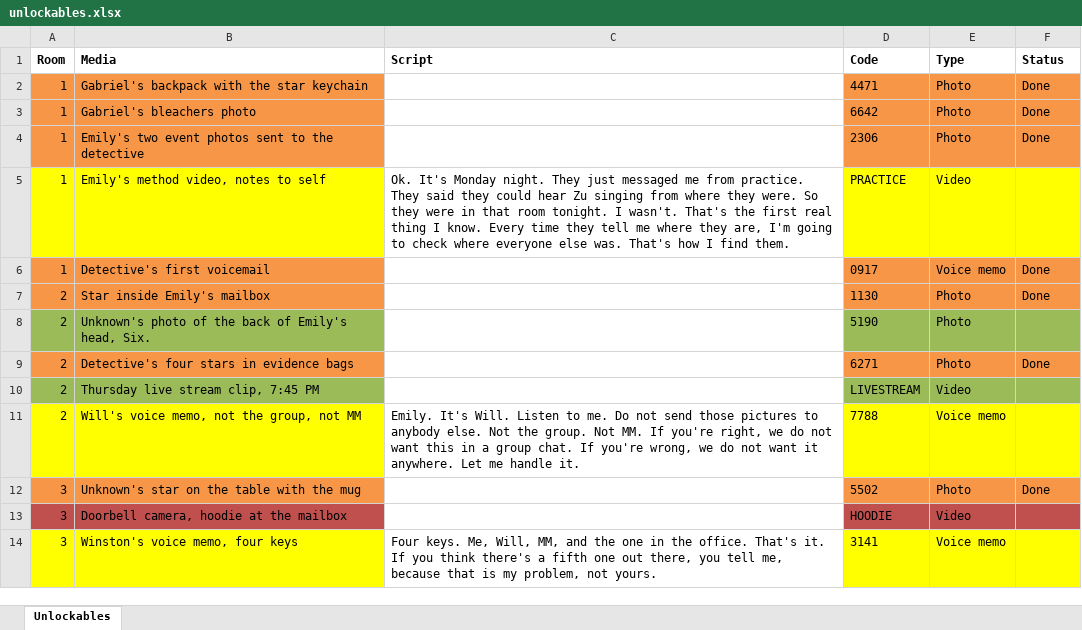
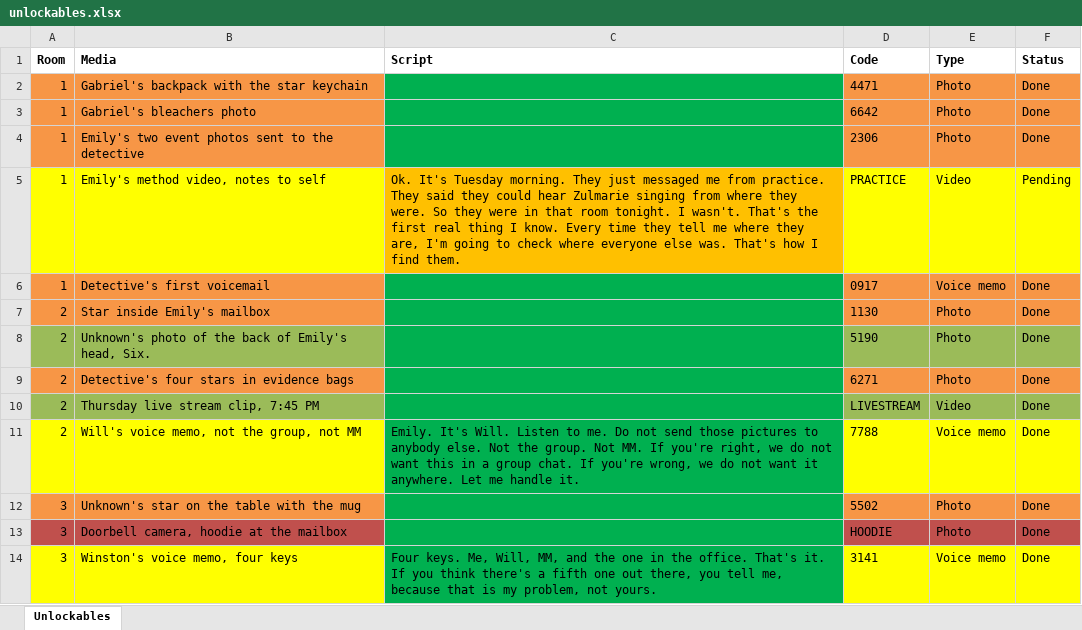
Before and after one commit to twincarlos/last-seen, an Excel workbook: unlockables.xlsx, sheet Unlockables, drawn as a sheet; only a part is shown; values as stored, in another font and other column widths than the file's, no borders; the diff covers the shown part only; the diff names each change by its address in the sheet, - before the commit and + after, or states it on an @@ line.

```diff
--- a/unlockables.xlsx (sheet Unlockables)
+++ b/unlockables.xlsx (sheet Unlockables)
-C2:C4 fill: none
+C2:C4 fill: #00B050
-C5 (Script): Ok. It's Monday night. They just messaged me from practice. They said they could hear Zu singing from…
+C5 (Script): Ok. It's Tuesday morning. They just messaged me from practice. They said they could hear Zulmarie singing from…
-C5 fill: none
+C5 fill: #FFC000
-F5 (Status): (empty)
+F5 (Status): Pending
-C6:C14 fill: none
+C6:C14 fill: #00B050
-F8 (Status): (empty)
+F8 (Status): Done
-F10:F11 (Status): (empty)
+F10:F11 (Status): Done
-E13 (Type): Video
+E13 (Type): Photo
-F13:F14 (Status): (empty)
+F13:F14 (Status): Done
```
Also changed, not shown: 13 edited cells and cell formats elsewhere in this sheet, 38 other files.
